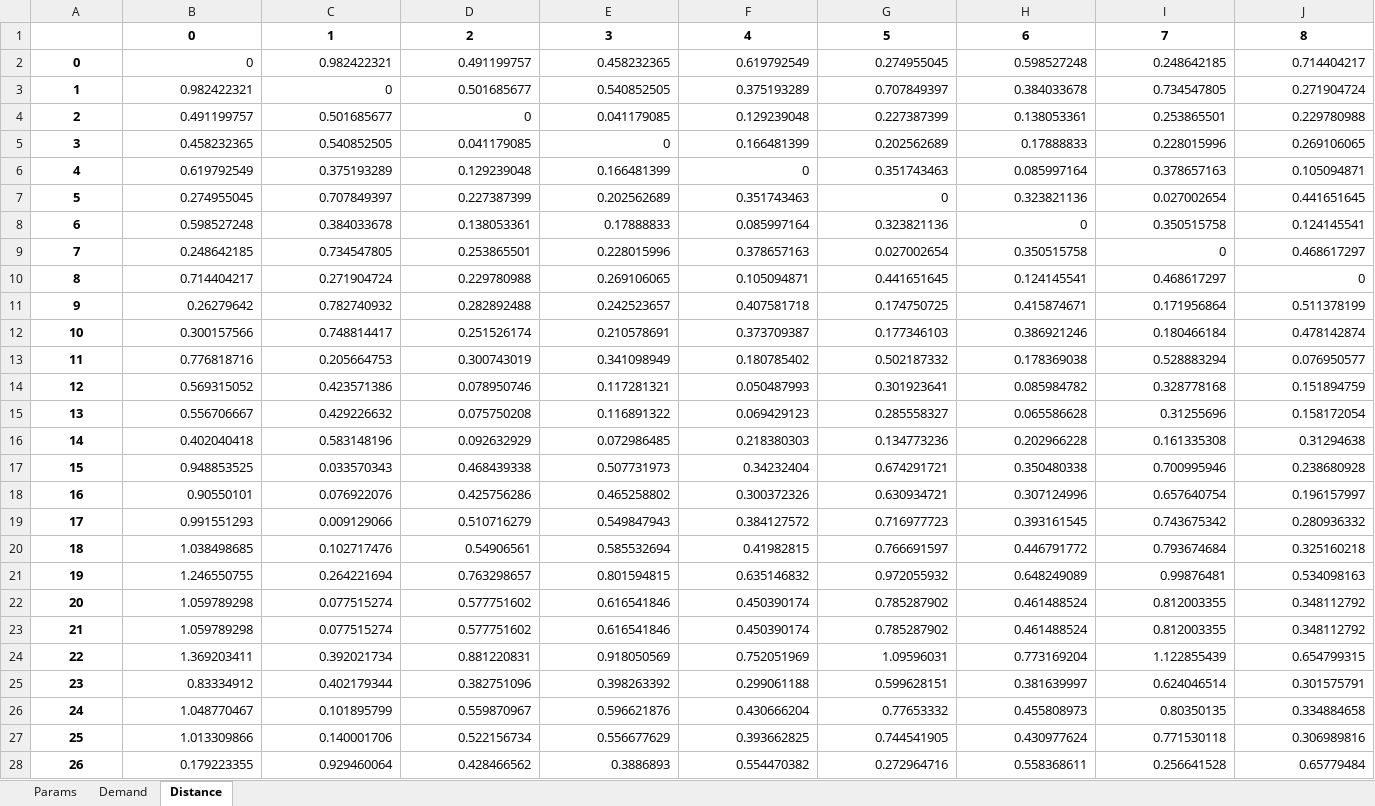
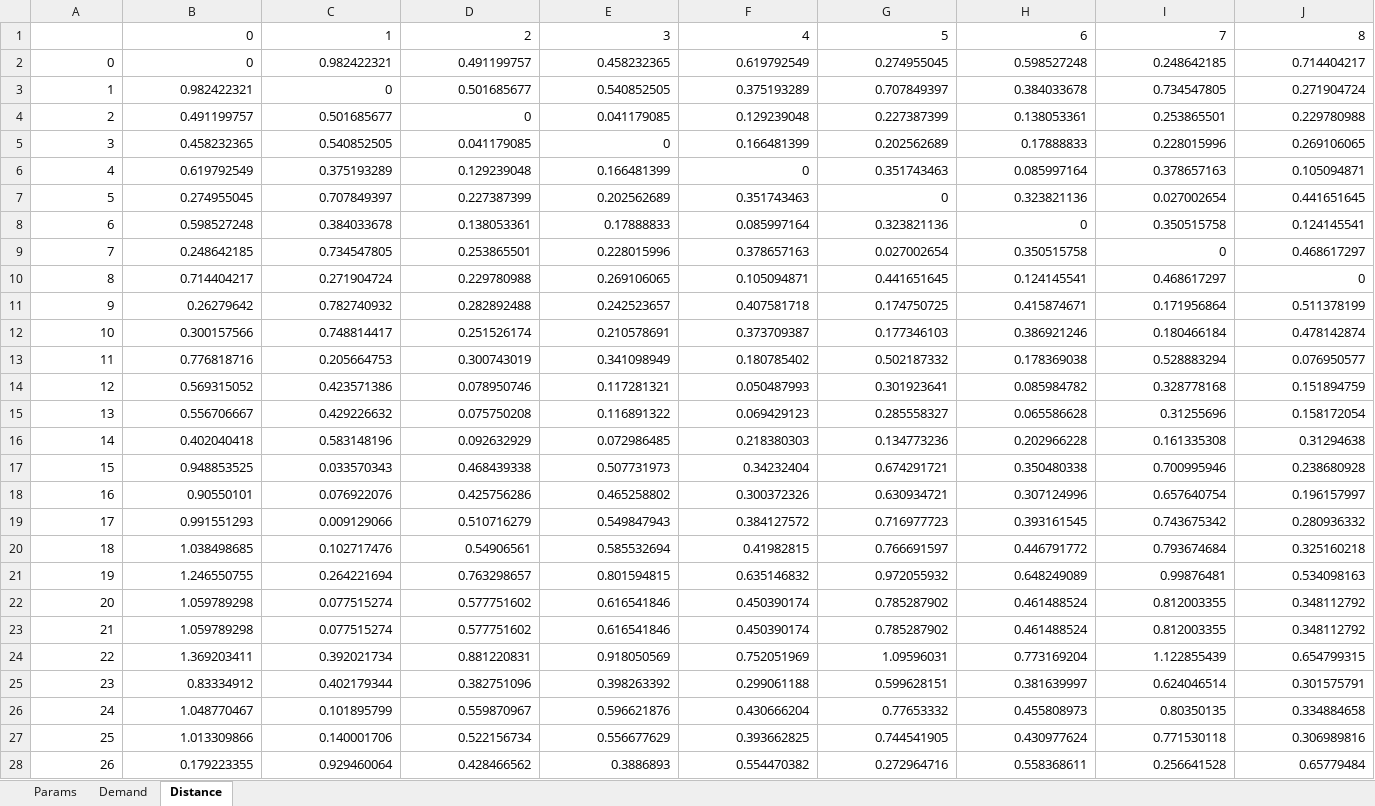
Before and after one commit to AlbrechtMaximilian/Shelter-Routing, an Excel workbook: real_data.xlsx, sheet Distance, drawn as a sheet; only a part is shown; values as stored, in another font and other column widths than the file's, no borders; the diff covers the shown part only; the diff names each change by its address in the sheet, - before the commit and + after, or states it on an @@ line.

```diff
--- a/real_data.xlsx (sheet Distance)
+++ b/real_data.xlsx (sheet Distance)
@@ B1:J1 bold: on → off, alignment: center → right @@
@@ A2:A28 bold: on → off, alignment: center → right @@
```
Also changed, not shown: cell formats elsewhere in this sheet, sheet Params, 1 other file.
